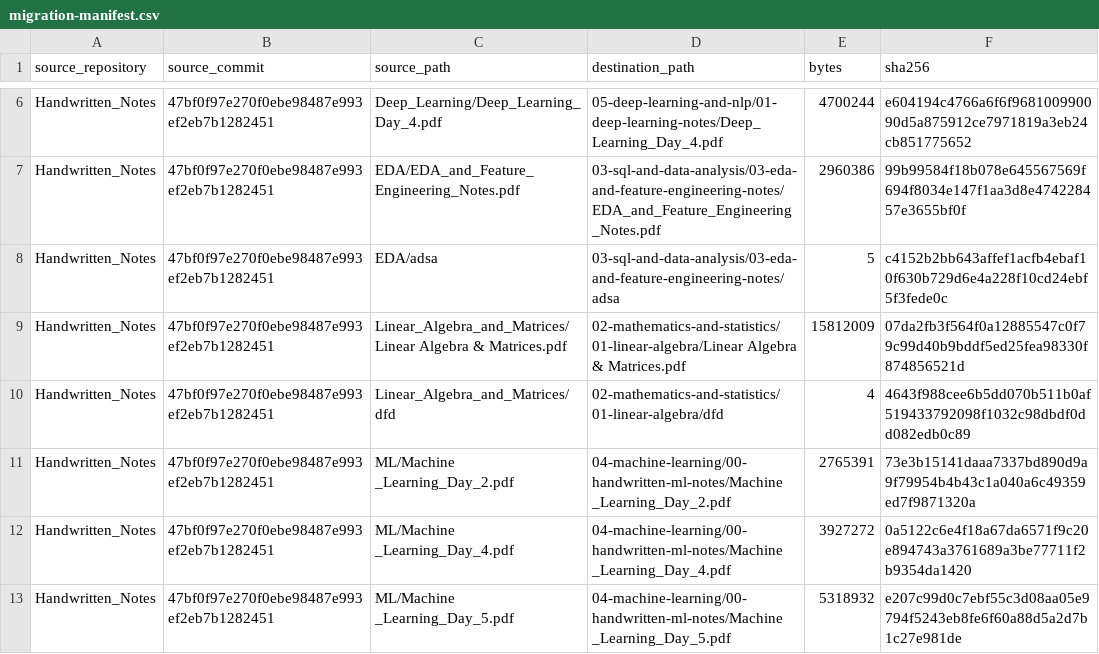
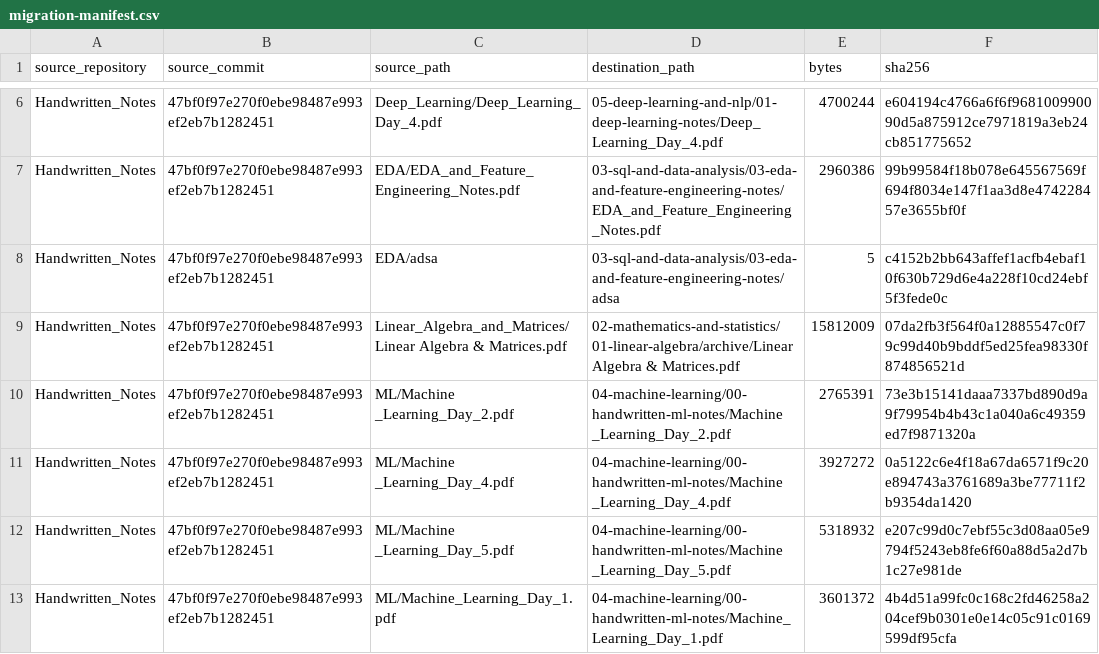
Before and after one commit to subhashdixit/learning-hub, a CSV file: .maintenance/migration-manifest.csv, drawn as a sheet; only a part is shown, gaps mark what is left out; the shorter side is filled out with more unchanged rows.

Commit message:
Archive linear algebra handwriting and add concise data science explanations

```diff
--- a/.maintenance/migration-manifest.csv
+++ b/.maintenance/migration-manifest.csv
@@ -8,4 +8,3 @@ Handwritten_Notes,47bf0f97e270f0ebe98487e993ef2eb7b1282451,EDA/EDA_and_Feature_E
 Handwritten_Notes,47bf0f97e270f0ebe98487e993ef2eb7b1282451,EDA/adsa,03-sql-and-data-analysis/03-eda-and-feature-engineering-notes/adsa,5,c4152b2bb643affef1acfb4ebaf10f630b729d6e4a228f10cd24ebf5f3fede0c
-Handwritten_Notes,47bf0f97e270f0ebe98487e993ef2eb7b1282451,Linear_Algebra_and_Matrices/Linear Algebra & Matrices.pdf,02-mathematics-and-statistics/01-linear-algebra/Linear Algebra & Matrices.pdf,15812009,07da2fb3f564f0a12885547c0f79c99d40b9bddf5ed25fea98330f874856521d
-Handwritten_Notes,47bf0f97e270f0ebe98487e993ef2eb7b1282451,Linear_Algebra_and_Matrices/dfd,02-mathematics-and-statistics/01-linear-algebra/dfd,4,4643f988cee6b5dd070b511b0af519433792098f1032c98dbdf0dd082edb0c89
+Handwritten_Notes,47bf0f97e270f0ebe98487e993ef2eb7b1282451,Linear_Algebra_and_Matrices/Linear Algebra & Matrices.pdf,02-mathematics-and-statistics/01-linear-algebra/archive/Linear Algebra & Matrices.pdf,15812009,07da2fb3f564f0a12885547c0f79c99d40b9bddf5ed25fea98330f874856521d
 Handwritten_Notes,47bf0f97e270f0ebe98487e993ef2eb7b1282451,ML/Machine _Learning_Day_2.pdf,04-machine-learning/00-handwritten-ml-notes/Machine _Learning_Day_2.pdf,2765391,73e3b15141daaa7337bd890d9a9f79954b4b43c1a040a6c49359ed7f9871320a
```
Also changed, not shown: 9 other files.
